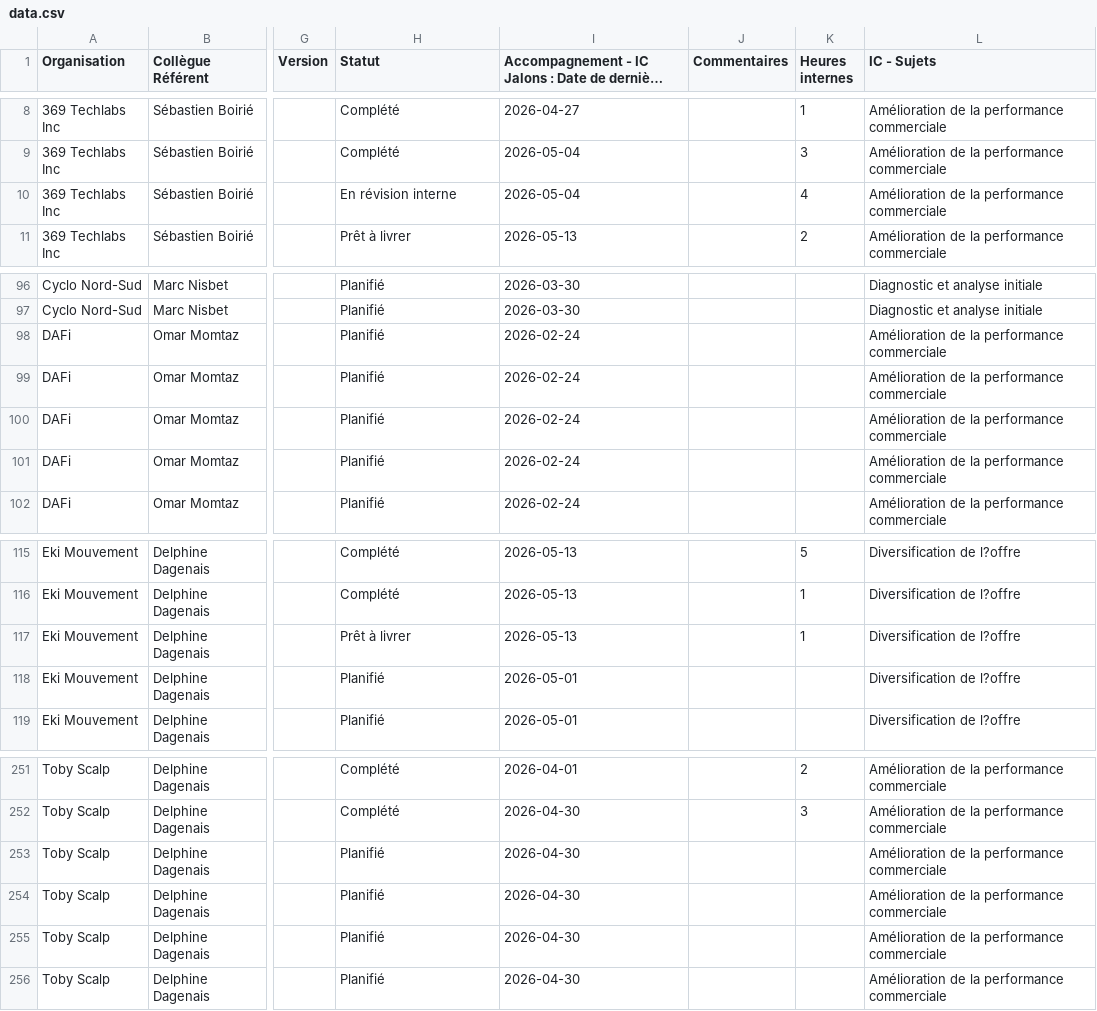
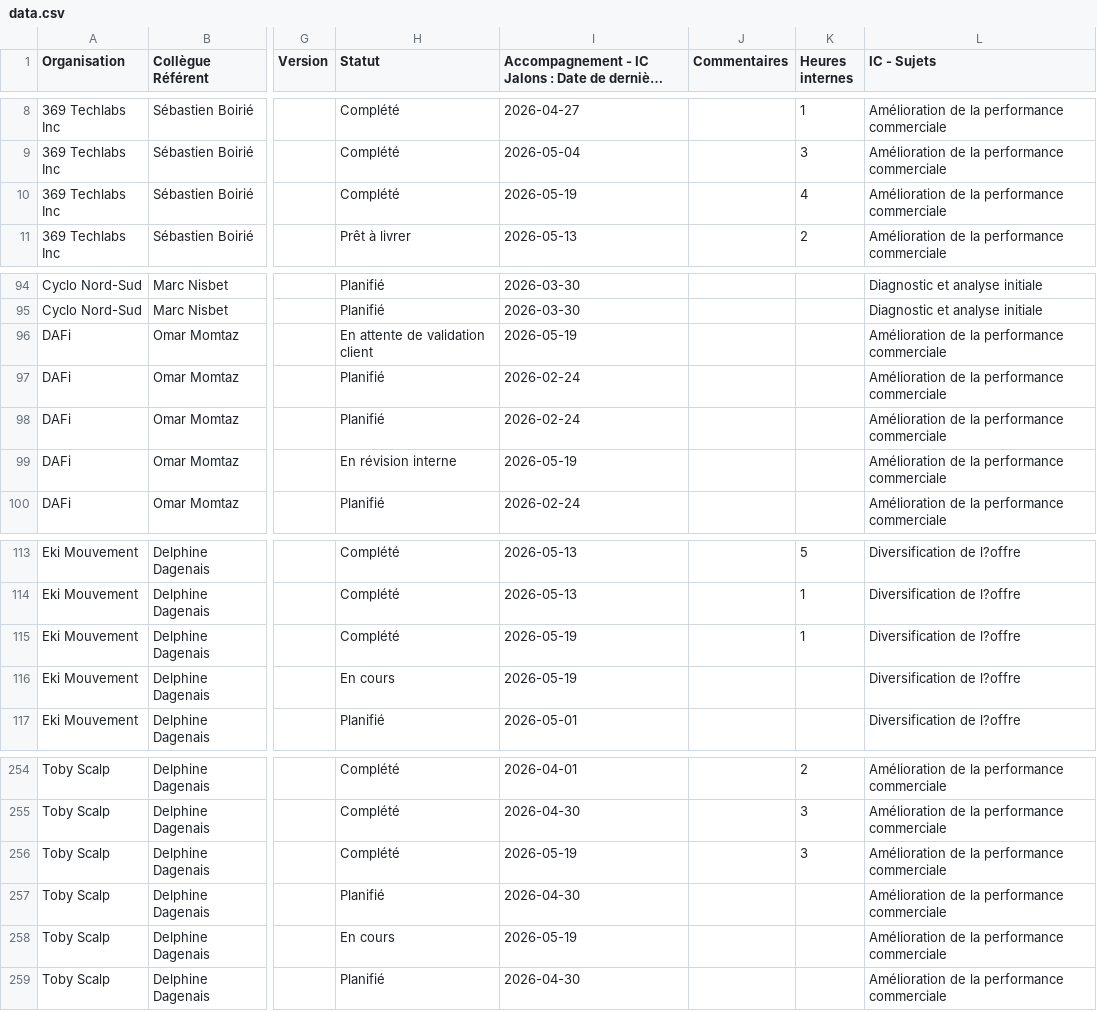
Before and after one commit to MagellanPIC/dossiers, a CSV file: data.csv, drawn as a sheet; only a part is shown, gaps mark what is left out; long unchanged cells end in …; addresses are those after the commit; the diff covers the shown part only; the diff names each change by its address in the sheet, - before the commit and + after, or states it on an @@ line.

```diff
--- a/data.csv
+++ b/data.csv
-H10 (Statut): En révision interne
+H10 (Statut): Complété
-I10: 2026-05-04
+I10: 2026-05-19
-H96 (Statut): Planifié
+H96 (Statut): En attente de validation client
-I96: 2026-02-24
+I96: 2026-05-19
-H99 (Statut): Planifié
+H99 (Statut): En révision interne
-I99: 2026-02-24
+I99: 2026-05-19
-H115 (Statut): Prêt à livrer
+H115 (Statut): Complété
-I115: 2026-05-13
+I115: 2026-05-19
-H116 (Statut): Planifié
+H116 (Statut): En cours
-I116: 2026-05-01
+I116: 2026-05-19
-H256 (Statut): Planifié
+H256 (Statut): Complété
-I256: 2026-04-30
+I256: 2026-05-19
-K256 (Heures internes): (empty)
+K256 (Heures internes): 3
-H258 (Statut): Planifié
+H258 (Statut): En cours
-I258: 2026-04-30
+I258: 2026-05-19
```
Also changed, not shown: 5 added rows, 2 removed rows and 16 edited cells elsewhere in this file.
